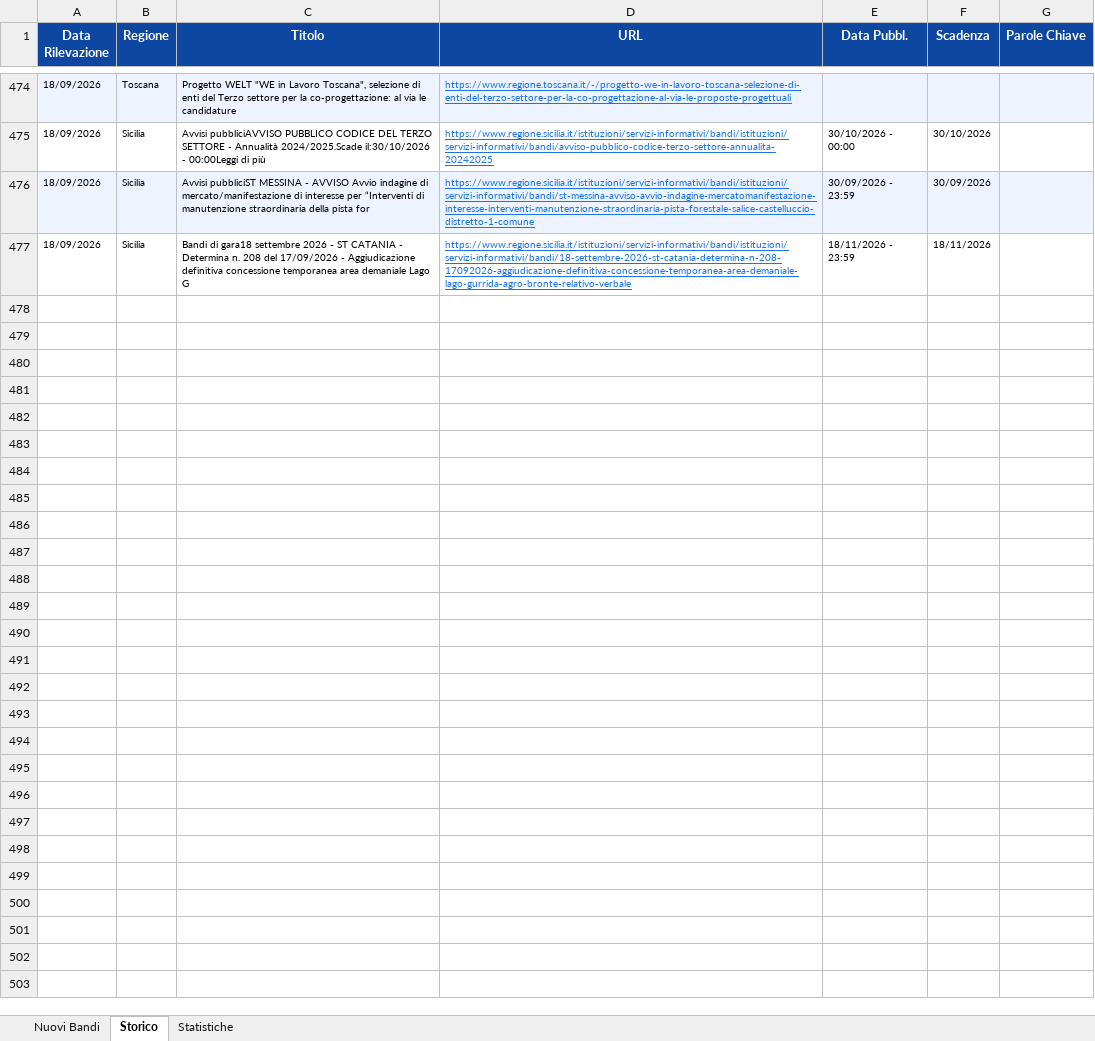
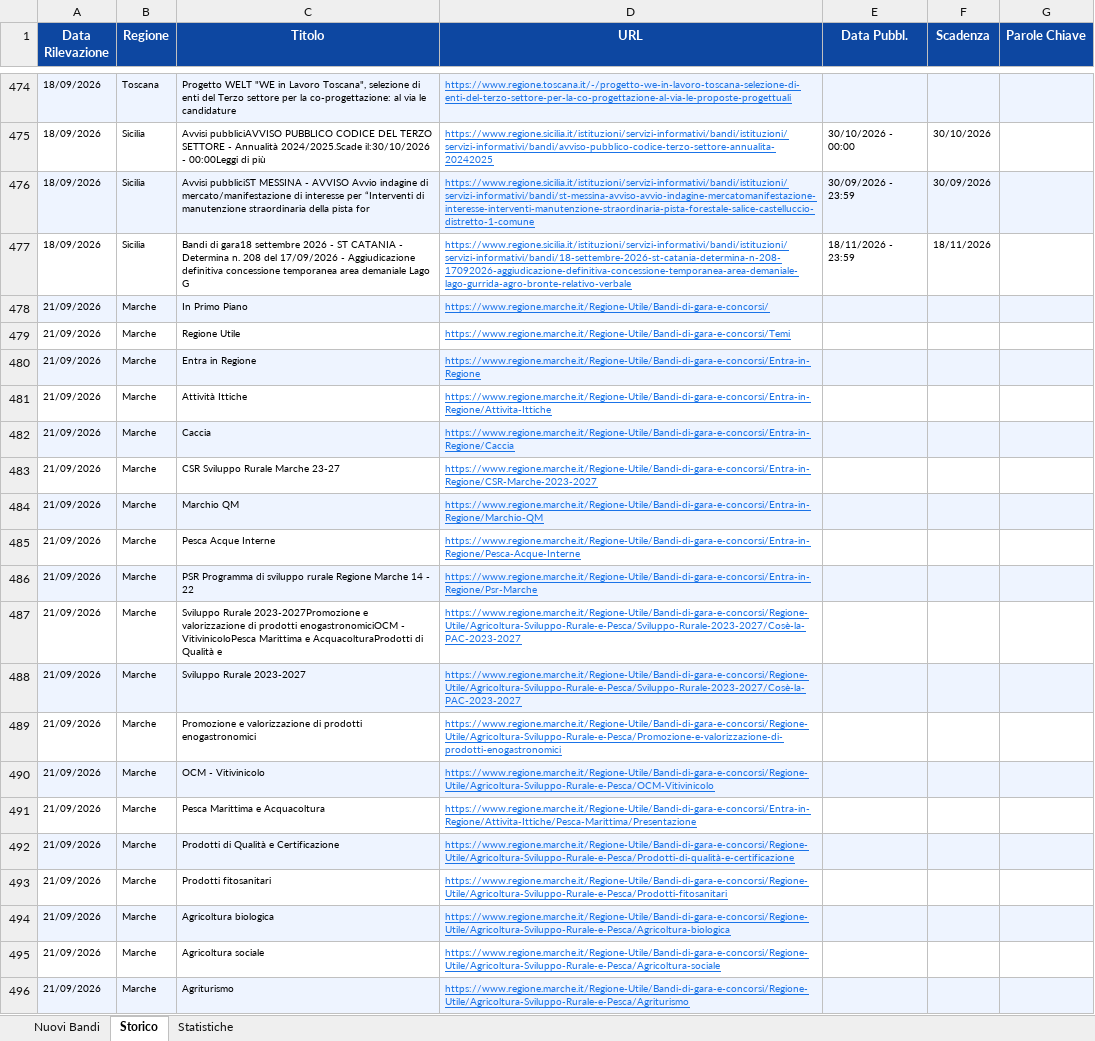
Before and after one commit to cdalvise/bandi-monitor, an Excel workbook: data/bandi_export.xlsx, sheet Storico, drawn as a sheet; only a part is shown, gaps mark what is left out; values as stored, in another font and other column widths than the file's, no borders; the diff covers the shown part only; the diff names each change by its address in the sheet, - before the commit and + after, or states it on an @@ line.

```diff
--- a/data/bandi_export.xlsx (sheet Storico)
+++ b/data/bandi_export.xlsx (sheet Storico)
+row 478: 21/09/2026 | Marche | In Primo Piano | https://www.regione.marche.it/Regione-Utile/Bandi-di-gara-e-concorsi/
+row 479: 21/09/2026 | Marche | Regione Utile | https://www.regione.marche.it/Regione-Utile/Bandi-di-gara-e-concorsi/Temi
+row 480: 21/09/2026 | Marche | Entra in Regione | https://www.regione.marche.it/Regione-Utile/Bandi-di-gara-e-concorsi/Entra-in-Regione
+row 481: 21/09/2026 | Marche | Attività Ittiche | https://www.regione.marche.it/Regione-Utile/Bandi-di-gara-e-concorsi/Entra-in-Regione/Attivita-Ittiche
+row 482: 21/09/2026 | Marche | Caccia | https://www.regione.marche.it/Regione-Utile/Bandi-di-gara-e-concorsi/Entra-in-Regione/Caccia
+row 483: 21/09/2026 | Marche | CSR Sviluppo Rurale Marche 23-27 | https://www.regione.marche.it/Regione-Utile/Bandi-di-gara-e-concorsi/Entra-in-Regione/CSR-Marche-2023-2027
+row 484: 21/09/2026 | Marche | Marchio QM | https://www.regione.marche.it/Regione-Utile/Bandi-di-gara-e-concorsi/Entra-in-Regione/Marchio-QM
+row 485: 21/09/2026 | Marche | Pesca Acque Interne | https://www.regione.marche.it/Regione-Utile/Bandi-di-gara-e-concorsi/Entra-in-Regione/Pesca-Acque-Interne
+row 486: 21/09/2026 | Marche | PSR Programma di sviluppo rurale Regione Marche 14 - 22 | https://www.regione.marche.it/Regione-Utile/Bandi-di-gara-e-concorsi/Entra-in-Regione/Psr-Marche
+row 487: 21/09/2026 | Marche | Sviluppo Rurale 2023-2027Promozione e valorizzazione di prodotti enogastronomiciOCM - VitivinicoloPesca Marittima e AcquacolturaProdotti di Qualità e | https://www.regione.marche.it/Regione-Utile/Bandi-di-gara-e-concorsi/Regione-Utile/Agricoltura-Sviluppo-Rurale-e-Pesca/Sviluppo-Rurale-2023-2027/Cosè-la-PAC-2023-2027
+row 488: 21/09/2026 | Marche | Sviluppo Rurale 2023-2027 | https://www.regione.marche.it/Regione-Utile/Bandi-di-gara-e-concorsi/Regione-Utile/Agricoltura-Sviluppo-Rurale-e-Pesca/Sviluppo-Rurale-2023-2027/Cosè-la-PAC-2023-2027
+row 489: 21/09/2026 | Marche | Promozione e valorizzazione di prodotti enogastronomici | https://www.regione.marche.it/Regione-Utile/Bandi-di-gara-e-concorsi/Regione-Utile/Agricoltura-Sviluppo-Rurale-e-Pesca/Promozione-e-valorizzazione-di-prodotti-enogastronomici
+row 490: 21/09/2026 | Marche | OCM - Vitivinicolo | https://www.regione.marche.it/Regione-Utile/Bandi-di-gara-e-concorsi/Regione-Utile/Agricoltura-Sviluppo-Rurale-e-Pesca/OCM-Vitivinicolo
+row 491: 21/09/2026 | Marche | Pesca Marittima e Acquacoltura | https://www.regione.marche.it/Regione-Utile/Bandi-di-gara-e-concorsi/Entra-in-Regione/Attivita-Ittiche/Pesca-Marittima/Presentazione
+row 492: 21/09/2026 | Marche | Prodotti di Qualità e Certificazione | https://www.regione.marche.it/Regione-Utile/Bandi-di-gara-e-concorsi/Regione-Utile/Agricoltura-Sviluppo-Rurale-e-Pesca/Prodotti-di-qualità-e-certificazione
+row 493: 21/09/2026 | Marche | Prodotti fitosanitari | https://www.regione.marche.it/Regione-Utile/Bandi-di-gara-e-concorsi/Regione-Utile/Agricoltura-Sviluppo-Rurale-e-Pesca/Prodotti-fitosanitari
+row 494: 21/09/2026 | Marche | Agricoltura biologica | https://www.regione.marche.it/Regione-Utile/Bandi-di-gara-e-concorsi/Regione-Utile/Agricoltura-Sviluppo-Rurale-e-Pesca/Agricoltura-biologica
+row 495: 21/09/2026 | Marche | Agricoltura sociale | https://www.regione.marche.it/Regione-Utile/Bandi-di-gara-e-concorsi/Regione-Utile/Agricoltura-Sviluppo-Rurale-e-Pesca/Agricoltura-sociale
+row 496: 21/09/2026 | Marche | Agriturismo | https://www.regione.marche.it/Regione-Utile/Bandi-di-gara-e-concorsi/Regione-Utile/Agricoltura-Sviluppo-Rurale-e-Pesca/Agriturismo
```
Also changed, not shown: 11 added rows elsewhere in this sheet, sheet Nuovi Bandi, sheet Statistiche, 1 other file.
